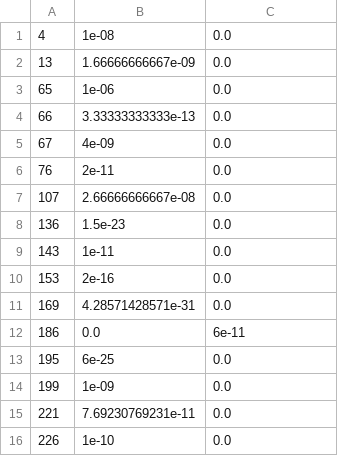
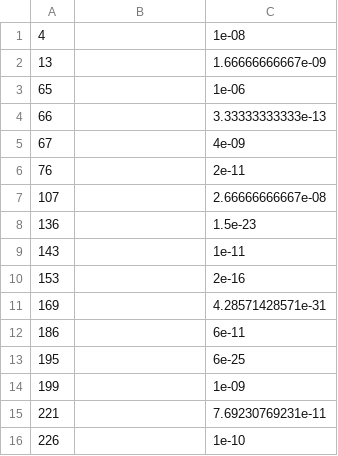
Before and after one commit to henninglh/data, a TSV file: results/MAA/exp_ranks_split.tsv, drawn as a sheet; only a part is shown; the diff covers the shown part only.

```diff
--- a/results/MAA/exp_ranks_split.tsv
+++ b/results/MAA/exp_ranks_split.tsv
@@ -1,16 +1,16 @@
-4	1e-08	0.0
-13	1.66666666667e-09	0.0
-65	1e-06	0.0
-66	3.33333333333e-13	0.0
-67	4e-09	0.0
-76	2e-11	0.0
-107	2.66666666667e-08	0.0
-136	1.5e-23	0.0
-143	1e-11	0.0
-153	2e-16	0.0
-169	4.28571428571e-31	0.0
-186	0.0	6e-11
-195	6e-25	0.0
-199	1e-09	0.0
-221	7.69230769231e-11	0.0
-226	1e-10	0.0
+4		1e-08
+13		1.66666666667e-09
+65		1e-06
+66		3.33333333333e-13
+67		4e-09
+76		2e-11
+107		2.66666666667e-08
+136		1.5e-23
+143		1e-11
+153		2e-16
+169		4.28571428571e-31
+186		6e-11
+195		6e-25
+199		1e-09
+221		7.69230769231e-11
+226		1e-10
```
Also changed, not shown: 50 edited cells elsewhere in this file, results/MAA/know_ranks_split.tsv, results/MAA/txt_ranks_split.tsv, 6 other files.
